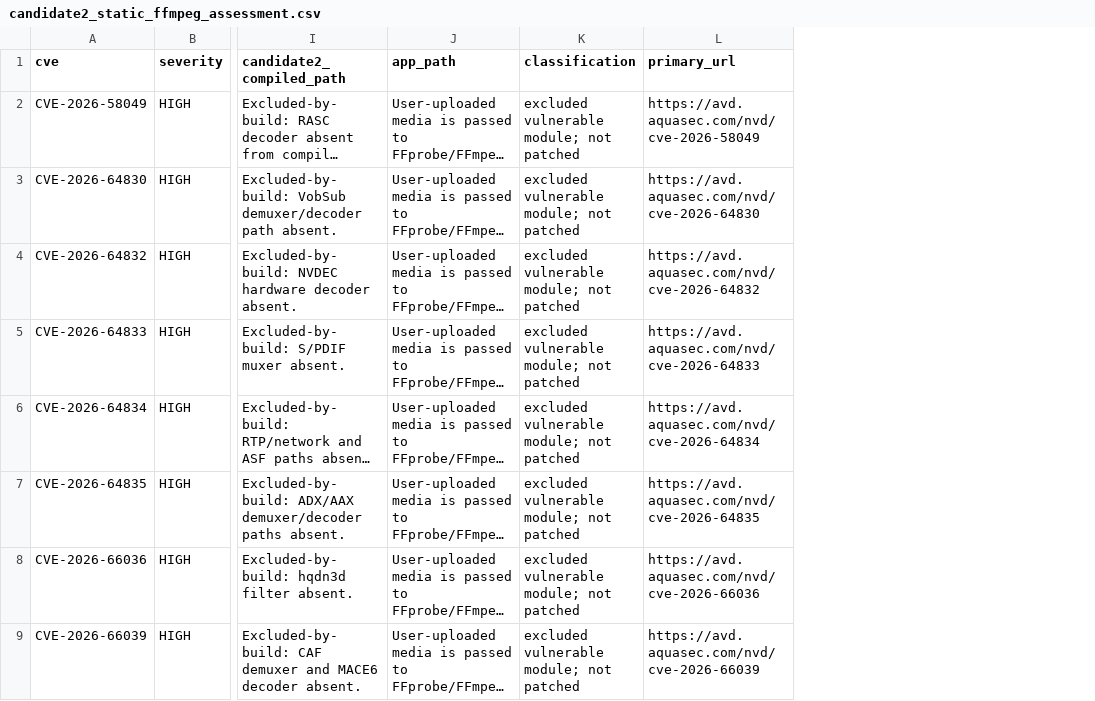
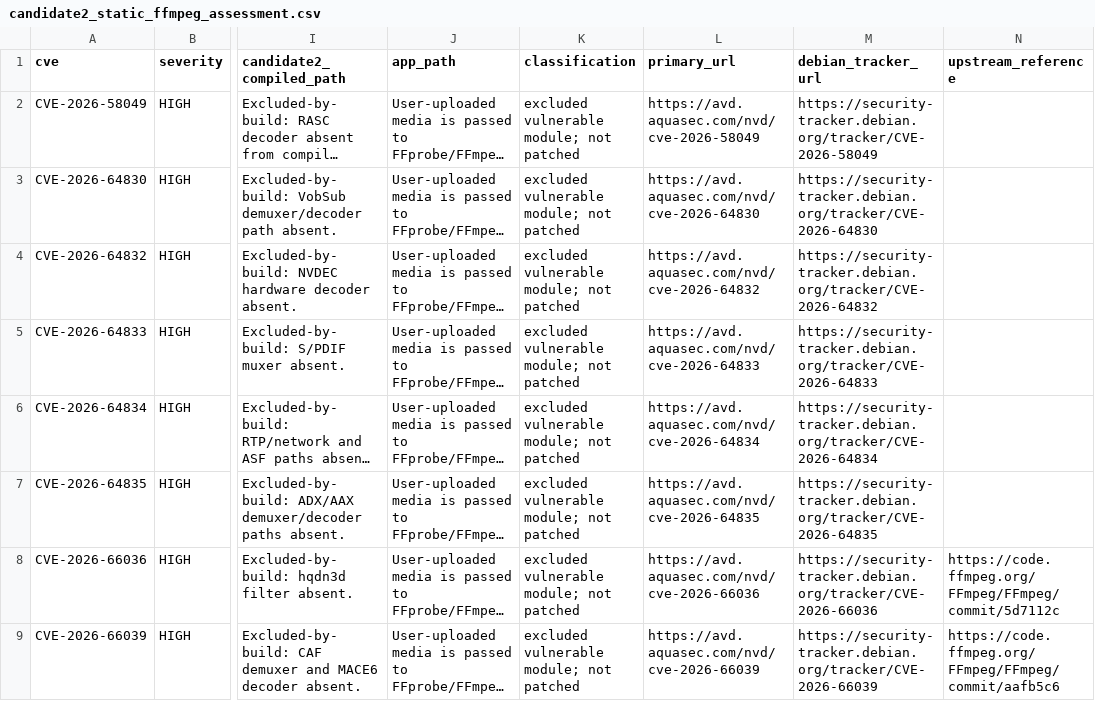
Before and after one commit to ofayese/OJU-Video-Forge, a CSV file: docs/reviews/evidence/2026-11-10-narration-remediation/candidate2_static_ffmpeg_assessment.csv, drawn as a sheet; only a part is shown, gaps mark what is left out; long unchanged cells end in …; the diff names each change by its address in the sheet, - before the commit and + after, or states it on an @@ line.

```diff
--- a/docs/reviews/evidence/2026-11-10-narration-remediation/candidate2_static_ffmpeg_assessment.csv
+++ b/docs/reviews/evidence/2026-11-10-narration-remediation/candidate2_static_ffmpeg_assessment.csv
+column M (debian_tracker_url), rows 2-9: https://security-tracker.debian.org/tracker/CVE-2026-58049 | https://security-tracker.debian.org/tracker/CVE-2026-64830 | https://security-tracker.debian.org/tracker/CVE-2026-64832 | https://security-tracker.debian.org/tracker/CVE-2026-64833 | https://security-tracker.debian.org/tracker/CVE-2026-64834 | https://security-tracker.debian.org/tracker/CVE-2026-64835 | https://security-tracker.debian.org/tracker/CVE-2026-66036 | https://security-tracker.debian.org/tracker/CVE-2026-66039
+column N (upstream_reference), rows 8-9: https://code.ffmpeg.org/FFmpeg/FFmpeg/commit/5d7112c | https://code.ffmpeg.org/FFmpeg/FFmpeg/commit/aafb5c6
```
Also changed, not shown: docs/reviews/evidence/2026-11-10-narration-remediation/candidate2_risk_register.csv, 11 other files.
